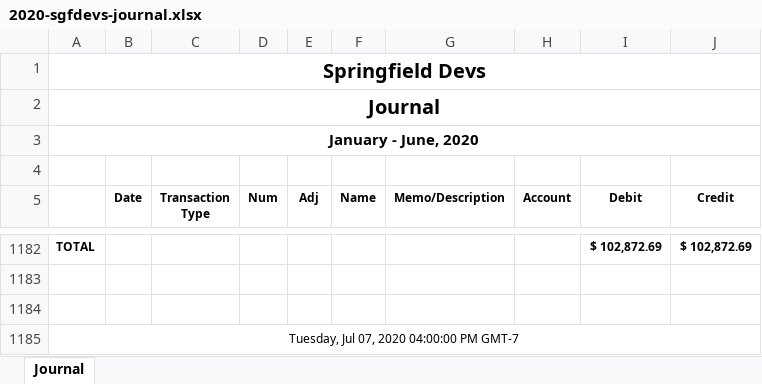
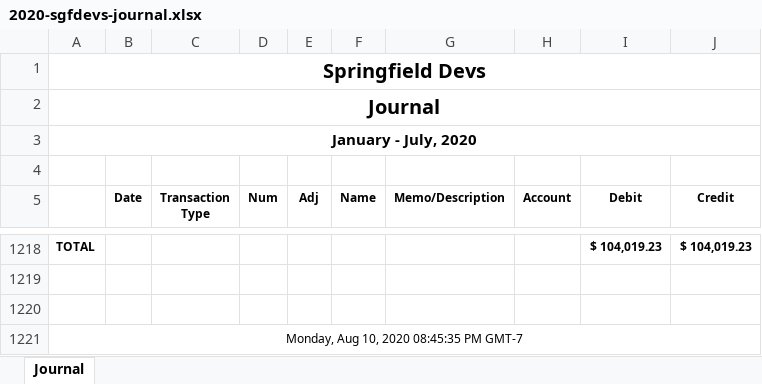
Before and after one commit to sgfdevs/treasurer-reports, an Excel workbook: 2020-sgfdevs-journal.xlsx, sheet Journal, drawn as a sheet; only a part is shown, gaps mark what is left out; values as stored, in another font and other column widths than the file's, no borders; addresses are those after the commit; the diff covers the shown part only; the diff names each change by its address in the sheet, - before the commit and + after, or states it on an @@ line.

```diff
--- a/2020-sgfdevs-journal.xlsx (sheet Journal)
+++ b/2020-sgfdevs-journal.xlsx (sheet Journal)
-A3: January - June, 2020
+A3: January - July, 2020
-I1218 (Debit): $ 102,872.69
+I1218 (Debit): $ 104,019.23
-J1218 (Credit): $ 102,872.69
+J1218 (Credit): $ 104,019.23
-A1221: Tuesday, Jul 07, 2020 04:00:00 PM GMT-7
+A1221: Monday, Aug 10, 2020 08:45:35 PM GMT-7
```
Also changed, not shown: 36 added rows elsewhere in this sheet, 2020-sgfdevs-statement-of-activity-detail.xlsx, 2020-sgfdevs-transaction-detail-by-account.xlsx, 3 other files.
